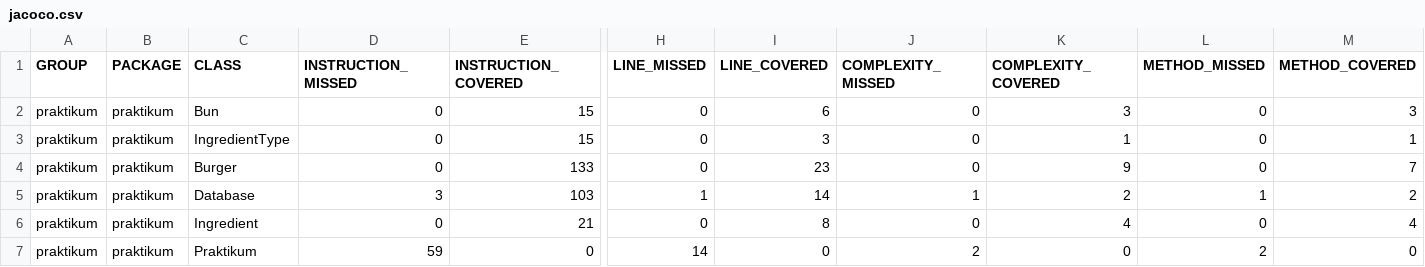
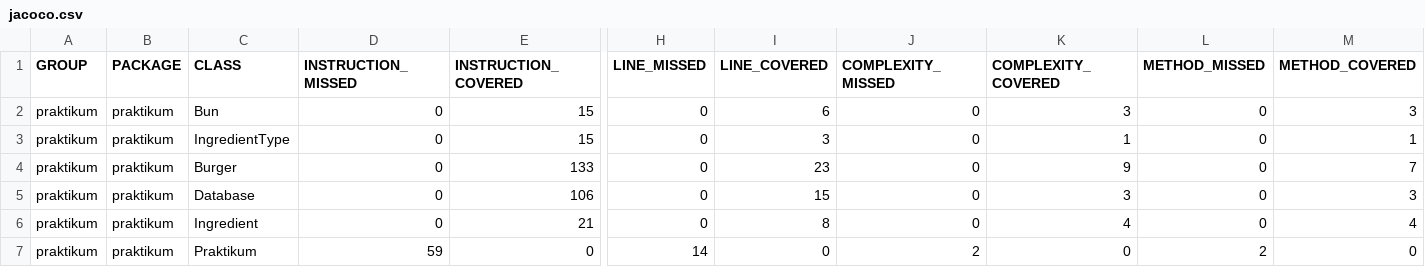
Before and after one commit to yandex-praktikum/QA-java-diplom-1, a CSV file: target/site/jacoco/jacoco.csv, drawn as a sheet; only a part is shown, gaps mark what is left out; the diff names each change by its address in the sheet, - before the commit and + after, or states it on an @@ line.

```diff
--- a/target/site/jacoco/jacoco.csv
+++ b/target/site/jacoco/jacoco.csv
-D5 (INSTRUCTION_MISSED): 3
+D5 (INSTRUCTION_MISSED): 0
-E5 (INSTRUCTION_COVERED): 103
+E5 (INSTRUCTION_COVERED): 106
-H5 (LINE_MISSED): 1
+H5 (LINE_MISSED): 0
-I5 (LINE_COVERED): 14
+I5 (LINE_COVERED): 15
-J5 (COMPLEXITY_MISSED): 1
+J5 (COMPLEXITY_MISSED): 0
-K5 (COMPLEXITY_COVERED): 2
+K5 (COMPLEXITY_COVERED): 3
-L5 (METHOD_MISSED): 1
+L5 (METHOD_MISSED): 0
-M5 (METHOD_COVERED): 2
+M5 (METHOD_COVERED): 3
```
Also changed, not shown: 10 other files.
